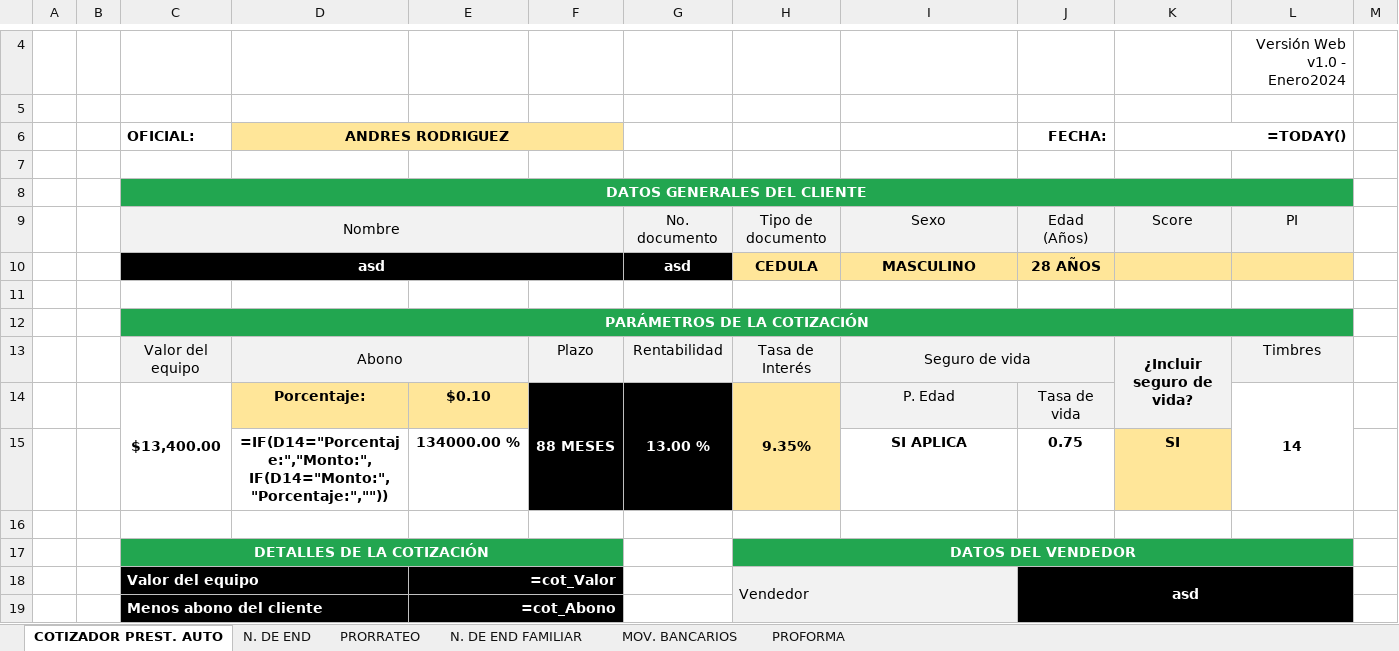
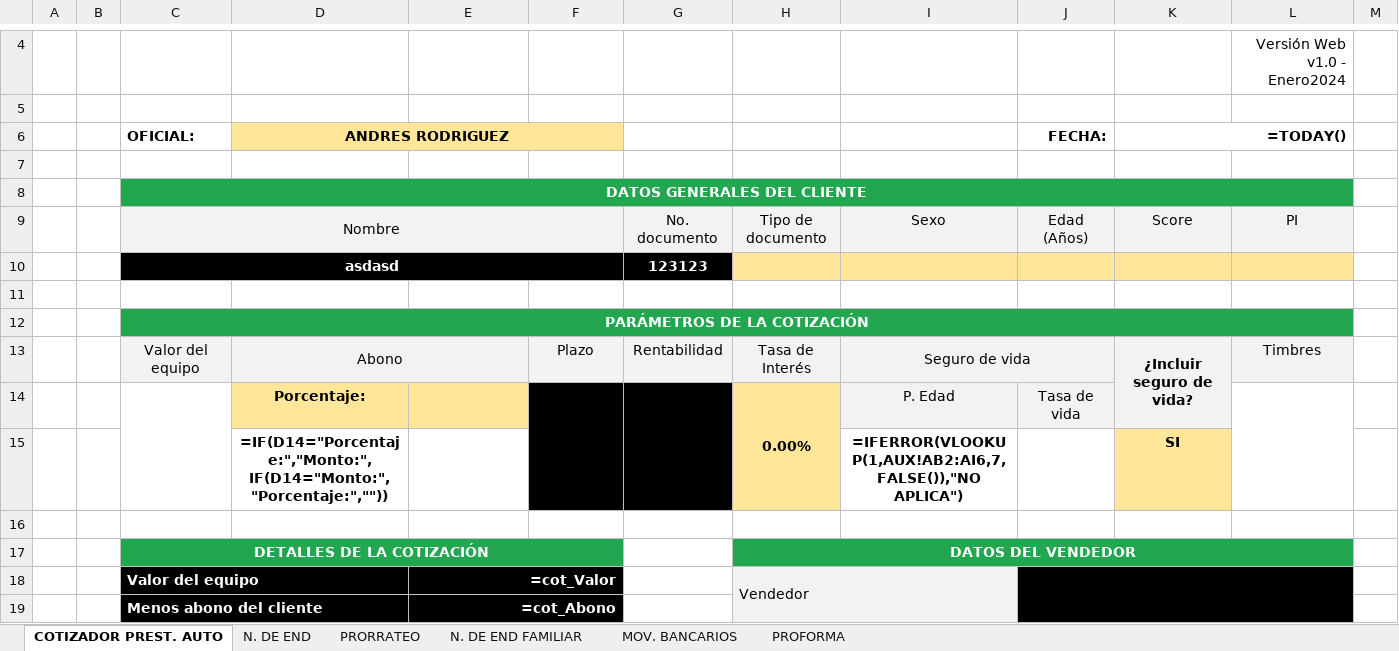
Before and after one commit to AndresRdrgz/PACIFICO, an Excel workbook: static/temp_consultaFideicomiso.xlsx, sheet COTIZADOR PREST. AUTO, drawn as a sheet; only a part is shown, gaps mark what is left out; values as stored, in another font and other column widths than the file's, no borders; formulas without a stored value are shown as written; charts and pictures and conditional formats not drawn; removed rows and columns are numbered as before the commit, all else as after; the diff covers the shown part only; the diff names each change by its address in the sheet, - before the commit and + after, or states it on an @@ line.

```diff
--- a/static/temp_consultaFideicomiso.xlsx (sheet COTIZADOR PREST. AUTO)
+++ b/static/temp_consultaFideicomiso.xlsx (sheet COTIZADOR PREST. AUTO)
-row 10:  |  | asd |  |  |  | asd | CEDULA | MASCULINO | 28 AÑOS
+row 10:  |  | asdasd |  |  |  | 123123
-row 14:  |  | $13,400.00 | Porcentaje: | $0.10 | 88 MESES | 13.00 % | 9.35% | P. Edad | Tasa de vida |  | 14
-row 15:  |  |  | =IF(D14="Porcentaje:","Monto:",IF(D14="Monto:","Porcentaje:","")) | 134000.00 % |  |  |  | SI APLICA | 0.75 | SI
+row 14:  |  |  | Porcentaje: |  |  |  | 0.00% | P. Edad | Tasa de vida
+row 15:  |  |  | =IF(D14="Porcentaje:","Monto:",IF(D14="Monto:","Porcentaje:","")) |  |  |  |  | =IFERROR(VLOOKUP(1,AUX!AB2:AI6,7,FALSE()),"NO APLICA") |  | SI
-J18 (FECHA:): asd
+J18 (FECHA:): (empty)
```
Also changed, not shown: 26 edited cells elsewhere in this sheet, sheet MOV. BANCARIOS, sheet PRORRATEO, charts or pictures, 13 other files.
